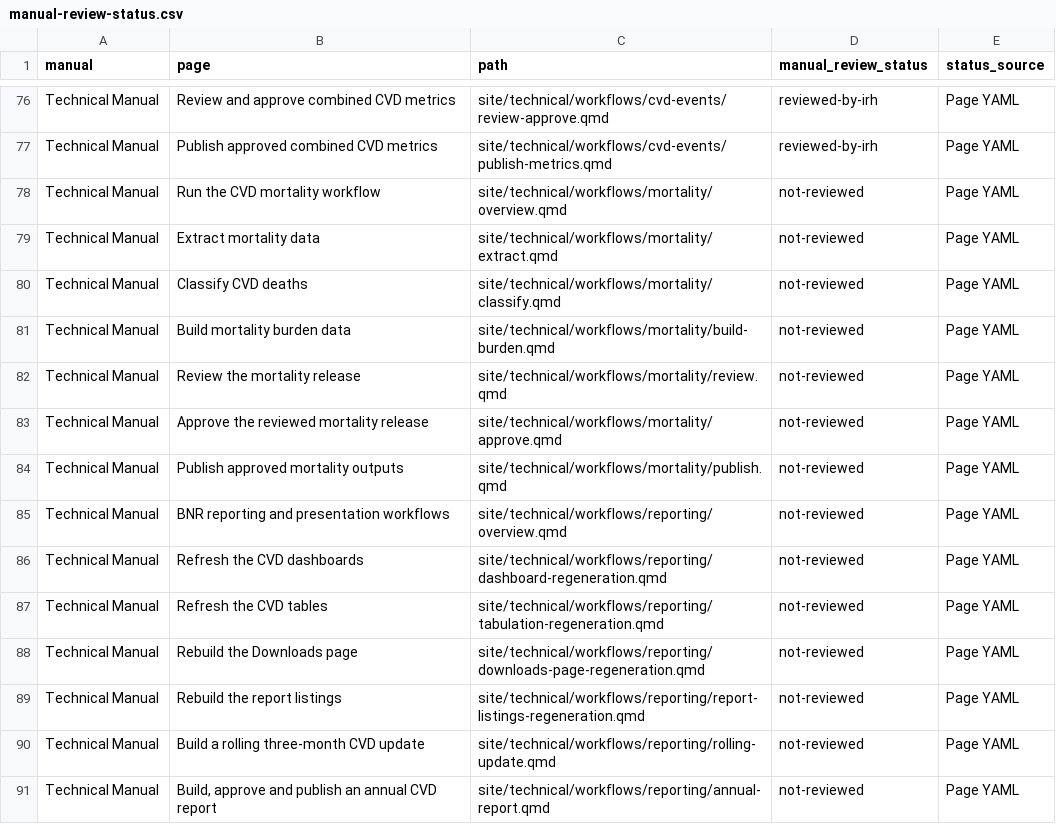
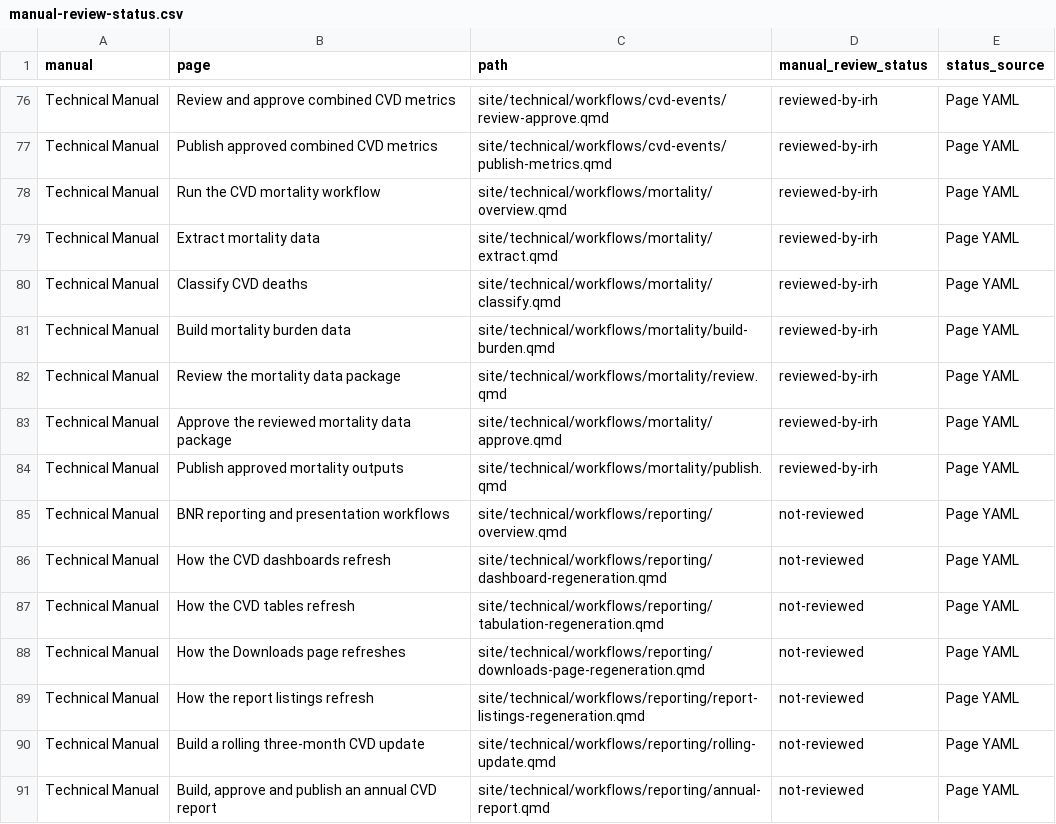
Before and after one commit to UWI-BNR/info-hub, a CSV file: outputs/utility-reports/manual-review-status.csv, drawn as a sheet; only a part is shown, gaps mark what is left out.

Commit message:
Technical manual review. Pass 8.

```diff
--- a/outputs/utility-reports/manual-review-status.csv
+++ b/outputs/utility-reports/manual-review-status.csv
@@ -77,14 +77,14 @@ Technical Manual,Review and approve combined CVD metrics,site/technical/workflow
 Technical Manual,Publish approved combined CVD metrics,site/technical/workflows/cvd-events/publish-metrics.qmd,reviewed-by-irh,Page YAML
-Technical Manual,Run the CVD mortality workflow,site/technical/workflows/mortality/overview.qmd,not-reviewed,Page YAML
-Technical Manual,Extract mortality data,site/technical/workflows/mortality/extract.qmd,not-reviewed,Page YAML
-Technical Manual,Classify CVD deaths,site/technical/workflows/mortality/classify.qmd,not-reviewed,Page YAML
-Technical Manual,Build mortality burden data,site/technical/workflows/mortality/build-burden.qmd,not-reviewed,Page YAML
-Technical Manual,Review the mortality release,site/technical/workflows/mortality/review.qmd,not-reviewed,Page YAML
-Technical Manual,Approve the reviewed mortality release,site/technical/workflows/mortality/approve.qmd,not-reviewed,Page YAML
-Technical Manual,Publish approved mortality outputs,site/technical/workflows/mortality/publish.qmd,not-reviewed,Page YAML
+Technical Manual,Run the CVD mortality workflow,site/technical/workflows/mortality/overview.qmd,reviewed-by-irh,Page YAML
+Technical Manual,Extract mortality data,site/technical/workflows/mortality/extract.qmd,reviewed-by-irh,Page YAML
+Technical Manual,Classify CVD deaths,site/technical/workflows/mortality/classify.qmd,reviewed-by-irh,Page YAML
+Technical Manual,Build mortality burden data,site/technical/workflows/mortality/build-burden.qmd,reviewed-by-irh,Page YAML
+Technical Manual,Review the mortality data package,site/technical/workflows/mortality/review.qmd,reviewed-by-irh,Page YAML
+Technical Manual,Approve the reviewed mortality data package,site/technical/workflows/mortality/approve.qmd,reviewed-by-irh,Page YAML
+Technical Manual,Publish approved mortality outputs,site/technical/workflows/mortality/publish.qmd,reviewed-by-irh,Page YAML
 Technical Manual,BNR reporting and presentation workflows,site/technical/workflows/reporting/overview.qmd,not-reviewed,Page YAML
-Technical Manual,Refresh the CVD dashboards,site/technical/workflows/reporting/dashboard-regeneration.qmd,not-reviewed,Page YAML
-Technical Manual,Refresh the CVD tables,site/technical/workflows/reporting/tabulation-regeneration.qmd,not-reviewed,Page YAML
-Technical Manual,Rebuild the Downloads page,site/technical/workflows/reporting/downloads-page-regeneration.qmd,not-reviewed,Page YAML
-Technical Manual,Rebuild the report listings,site/technical/workflows/reporting/report-listings-regeneration.qmd,not-reviewed,Page YAML
+Technical Manual,How the CVD dashboards refresh,site/technical/workflows/reporting/dashboard-regeneration.qmd,not-reviewed,Page YAML
+Technical Manual,How the CVD tables refresh,site/technical/workflows/reporting/tabulation-regeneration.qmd,not-reviewed,Page YAML
+Technical Manual,How the Downloads page refreshes,site/technical/workflows/reporting/downloads-page-regeneration.qmd,not-reviewed,Page YAML
+Technical Manual,How the report listings refresh,site/technical/workflows/reporting/report-listings-regeneration.qmd,not-reviewed,Page YAML
 Technical Manual,Build a rolling three-month CVD update,site/technical/workflows/reporting/rolling-update.qmd,not-reviewed,Page YAML
```
Also changed, not shown: 22 other files.
